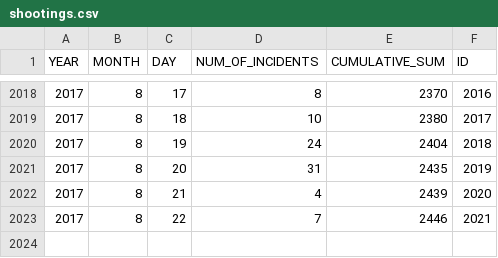
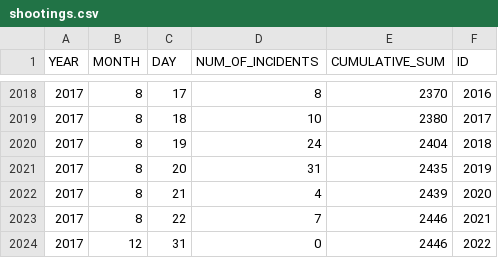
Before and after one commit to ryanbmarx/shooting-homicide-victims, a CSV file: data/shootings/shootings.csv, drawn as a sheet; only a part is shown, gaps mark what is left out; the diff names each change by its address in the sheet, - before the commit and + after, or states it on an @@ line.

```diff
--- a/data/shootings/shootings.csv
+++ b/data/shootings/shootings.csv
+row 2024: 2017 | 12 | 31 | 0 | 2446 | 2022
```
Also changed, not shown: data/homicides/homicides.csv, data/shootings/shootings_geocode_current.csv, 2 other files.
